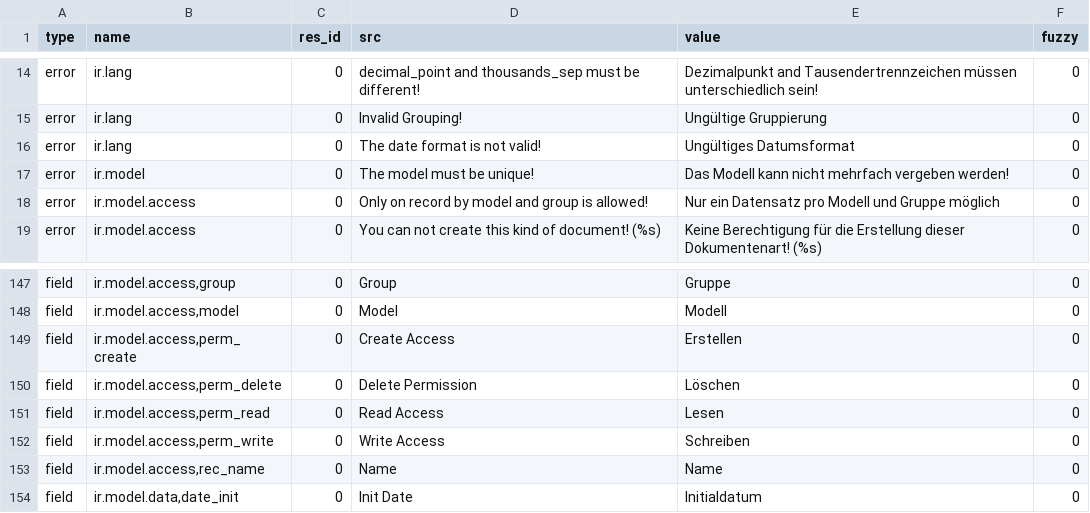
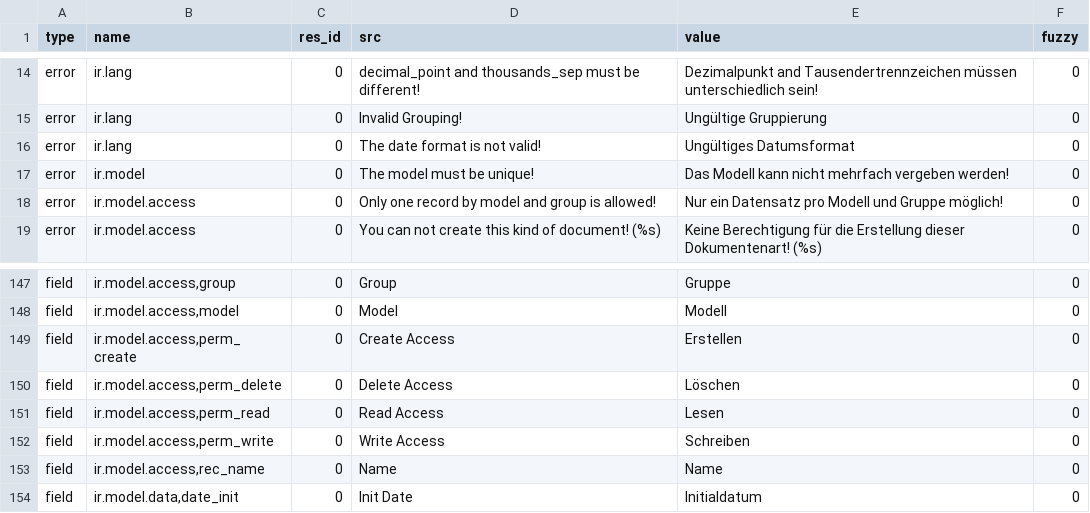
Before and after one commit to tryton/trytond, a CSV file: trytond/ir/de_DE.csv, drawn as a sheet; only a part is shown, gaps mark what is left out.

Commit message:
Update translation for de_DE

```diff
--- a/trytond/ir/de_DE.csv
+++ b/trytond/ir/de_DE.csv
@@ -26,3 +26,3 @@ error,ir.lang,0,The date format is not valid!,Ungültiges Datumsformat,0
 error,ir.model,0,The model must be unique!,Das Modell kann nicht mehrfach vergeben werden!,0
-error,ir.model.access,0,Only on record by model and group is allowed!,Nur ein Datensatz pro Modell und Gruppe möglich,0
+error,ir.model.access,0,Only one record by model and group is allowed!,Nur ein Datensatz pro Modell und Gruppe möglich!,0
 error,ir.model.access,0,You can not create this kind of document! (%s),Keine Berechtigung für die Erstellung dieser Dokumentenart! (%s) ,0
@@ -162,3 +162,3 @@ field,"ir.model.access,model",0,Model,Modell,0
 field,"ir.model.access,perm_create",0,Create Access,Erstellen,0
-field,"ir.model.access,perm_delete",0,Delete Permission,Löschen,0
+field,"ir.model.access,perm_delete",0,Delete Access,Löschen,0
 field,"ir.model.access,perm_read",0,Read Access,Lesen,0
```
